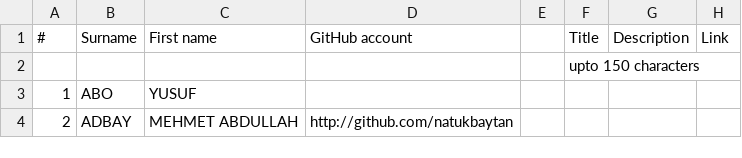
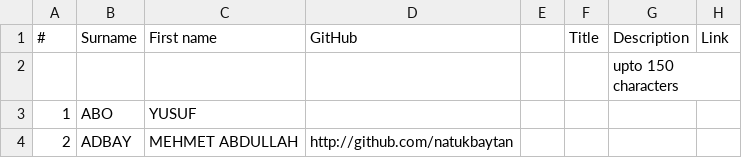
Before and after one commit to hkilter/data-visualization-project, a CSV file: project-list.csv, drawn as a sheet; only a part is shown.

Commit message:
Update project-list.csv

```diff
--- a/project-list.csv
+++ b/project-list.csv
@@ -1,3 +1,3 @@
-#,Surname,First name,GitHub account,,Title,Description,Link
-,,,,,upto 150 characters,,
+#,Surname,First name,GitHub,,Title,Description,Link
+,,,,,,upto 150 characters,
 1,ABO,YUSUF,,,,,
```
